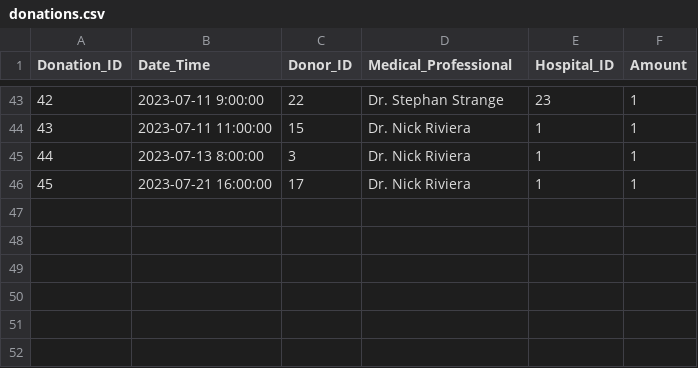
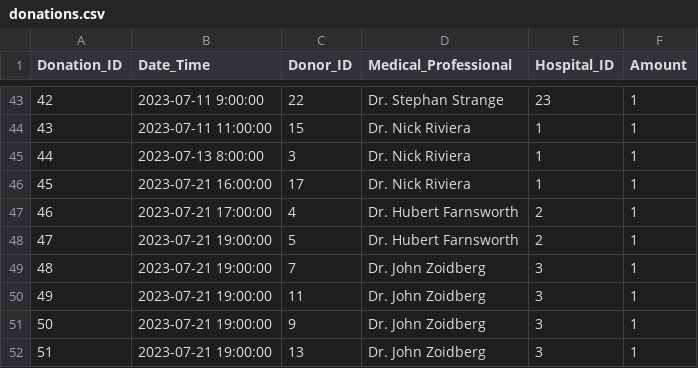
Before and after one commit to Byrnetp/space-monkeys-group-project, a CSV file: flask/sample_data/donations.csv, drawn as a sheet; only a part is shown, gaps mark what is left out.

```diff
--- a/flask/sample_data/donations.csv
+++ b/flask/sample_data/donations.csv
@@ -46 +46,7 @@ Donation_ID,Date_Time,Donor_ID,Medical_Professional,Hospital_ID,Amount
 45,2023-07-21 16:00:00,17,Dr. Nick Riviera,1,1
+46,2023-07-21 17:00:00,4,Dr. Hubert Farnsworth,2,1
+47,2023-07-21 19:00:00,5,Dr. Hubert Farnsworth,2,1
+48,2023-07-21 19:00:00,7,Dr. John Zoidberg,3,1
+49,2023-07-21 19:00:00,11,Dr. John Zoidberg,3,1
+50,2023-07-21 19:00:00,9,Dr. John Zoidberg,3,1
+51,2023-07-21 19:00:00,13,Dr. John Zoidberg,3,1
```
Also changed, not shown: flask/sample_data/transfusions.csv, 3 other files.
